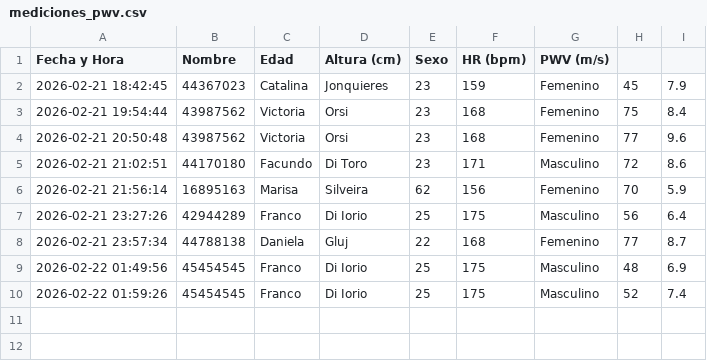
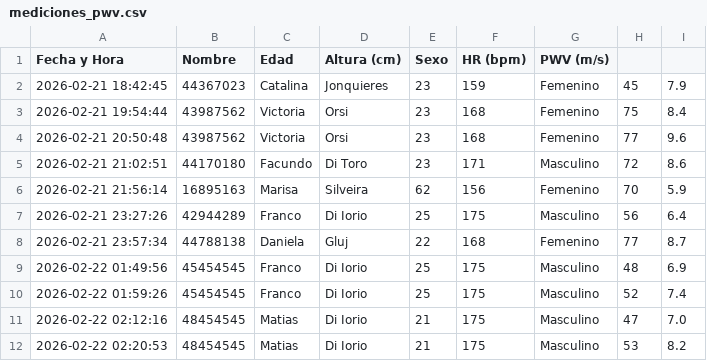
Before and after one commit to Dgluj/Stiffio, a CSV file: mediciones_pwv.csv, drawn as a sheet; the diff names each change by its address in the sheet, - before the commit and + after, or states it on an @@ line.

```diff
--- a/mediciones_pwv.csv
+++ b/mediciones_pwv.csv
+row 11: 2026-02-22 02:12:16 | 48454545 | Matias | Di Iorio | 21 | 175 | Masculino | 47 | 7.0
+row 12: 2026-02-22 02:20:53 | 48454545 | Matias | Di Iorio | 21 | 175 | Masculino | 53 | 8.2
```
Also changed, not shown: 3 other files.
